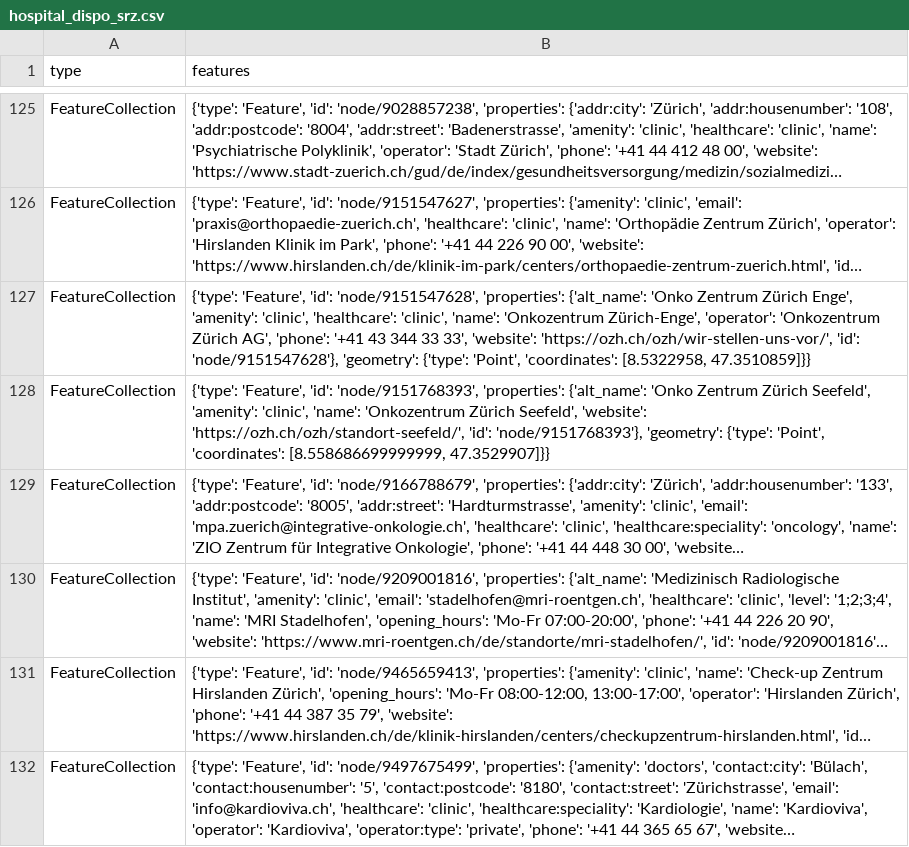
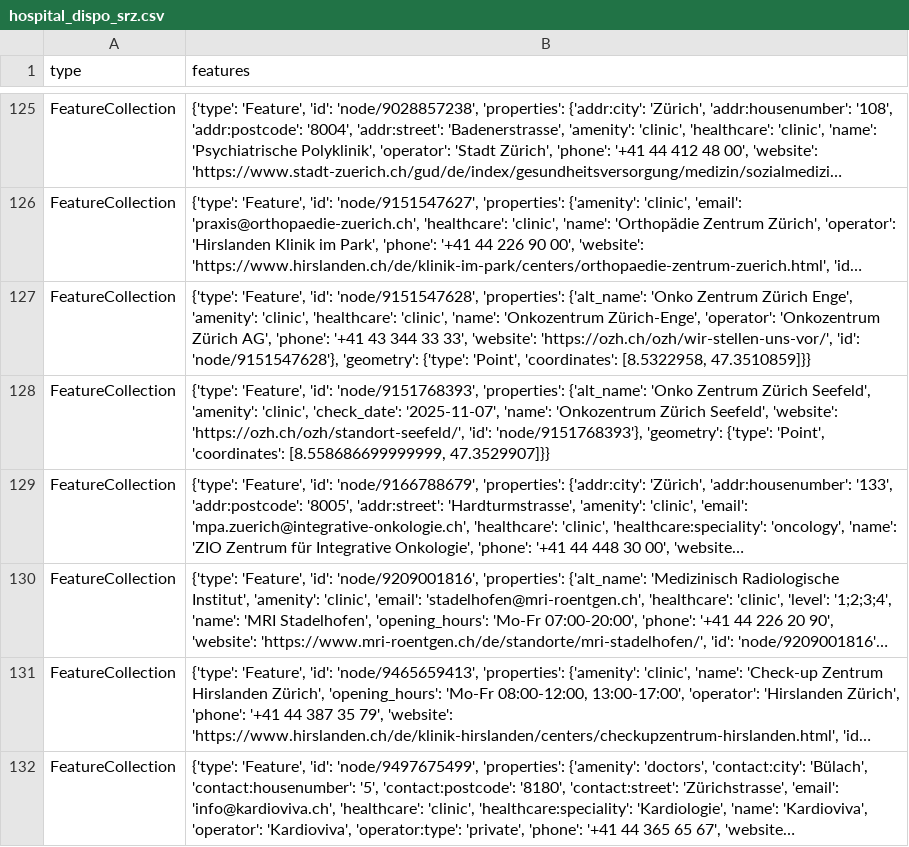
Before and after one commit to OpenBracketsCH/rescue-data, a CSV file: data/csv/facilities/hospital/hospital_dispo_srz.csv, drawn as a sheet; only a part is shown, gaps mark what is left out; long unchanged cells end in …; the diff names each change by its address in the sheet, - before the commit and + after, or states it on an @@ line.

```diff
--- a/data/csv/facilities/hospital/hospital_dispo_srz.csv
+++ b/data/csv/facilities/hospital/hospital_dispo_srz.csv
-B128 (features): …'amenity': 'clinic', 'name': 'Onkozentrum…
+B128 (features): …'amenity': 'clinic', 'check_date': '2025-11-07', 'name': 'Onkozentrum…
```
Also changed, not shown: data/csv/facilities/hospital/hospital_kt_zh.csv, data/csv/facilities/hospital/hospital_switzerland.csv, 9 other files.
